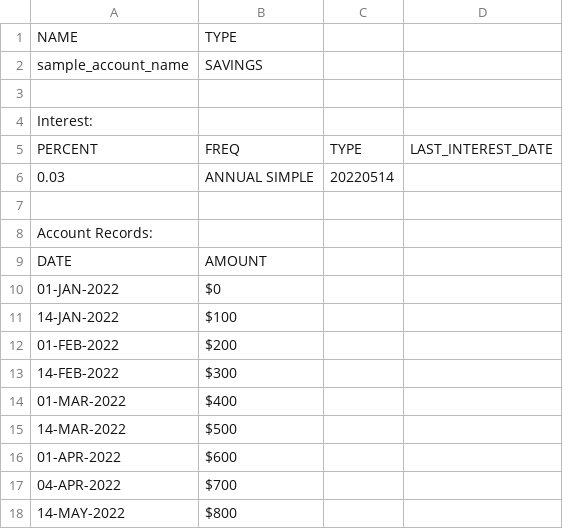
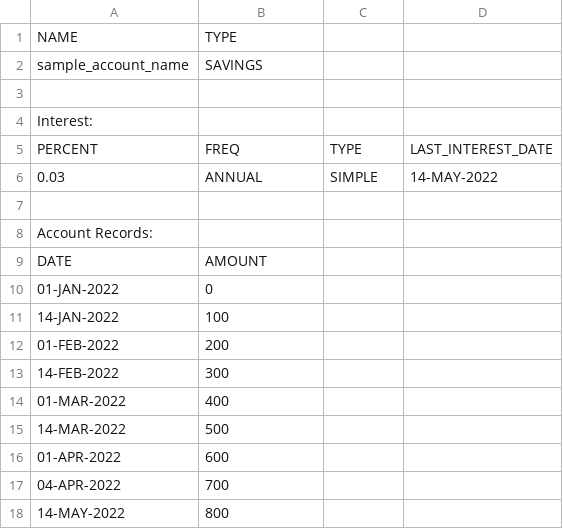
Before and after one commit to Chaps42/FinanceTrackerJava, a CSV file: user_data/accounts/sample_account.csv, drawn as a sheet.

```diff
--- a/user_data/accounts/sample_account.csv
+++ b/user_data/accounts/sample_account.csv
@@ -5,3 +5,3 @@ Interest:
 PERCENT,FREQ,TYPE,LAST_INTEREST_DATE
-0.03,ANNUAL SIMPLE,20220514
+0.03,ANNUAL,SIMPLE,14-MAY-2022
 
@@ -9,10 +9,10 @@ Account Records:
 DATE,AMOUNT
-01-JAN-2022,$0
-14-JAN-2022,$100
-01-FEB-2022,$200
-14-FEB-2022,$300
-01-MAR-2022,$400
-14-MAR-2022,$500
-01-APR-2022,$600
-04-APR-2022,$700
-14-MAY-2022,$800
+01-JAN-2022,0
+14-JAN-2022,100
+01-FEB-2022,200
+14-FEB-2022,300
+01-MAR-2022,400
+14-MAR-2022,500
+01-APR-2022,600
+04-APR-2022,700
+14-MAY-2022,800
```
Also changed, not shown: user_data/accounts/sample_account_nointerest.csv, 1 other file.
